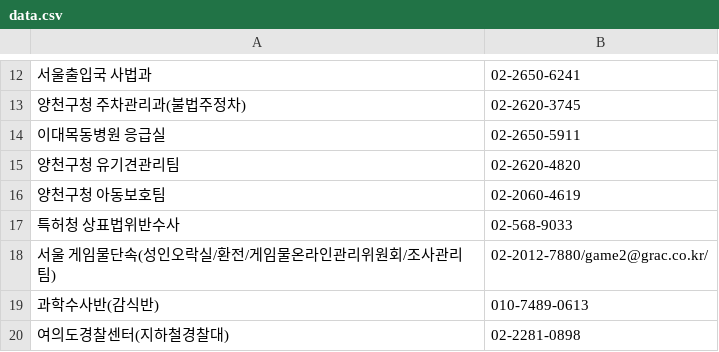
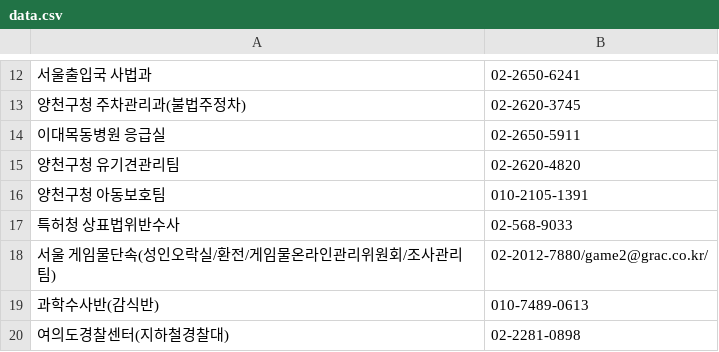
Before and after one commit to bandit1397/phonebook_callable, a CSV file: data.csv, drawn as a sheet; only a part is shown, gaps mark what is left out.

Commit message:
Update data.csv

```diff
--- a/data.csv
+++ b/data.csv
@@ -15,3 +15,3 @@
 양천구청 유기견관리팀,02-2620-4820
-양천구청 아동보호팀,02-2060-4619
+양천구청 아동보호팀,010-2105-1391
 특허청 상표법위반수사,02-568-9033
```
